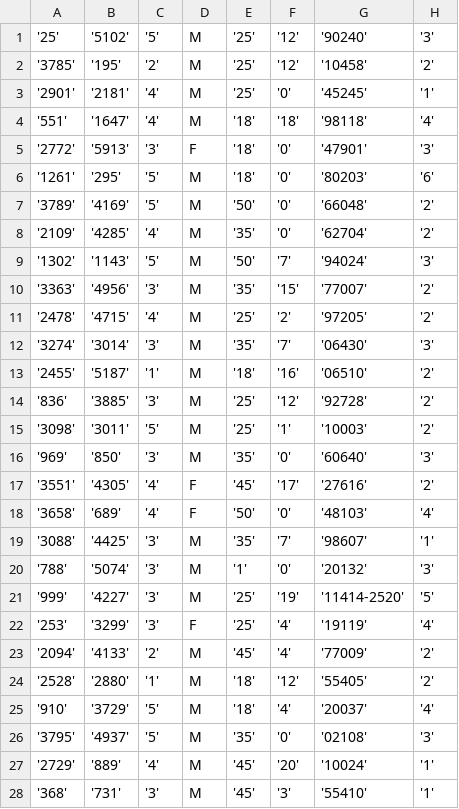
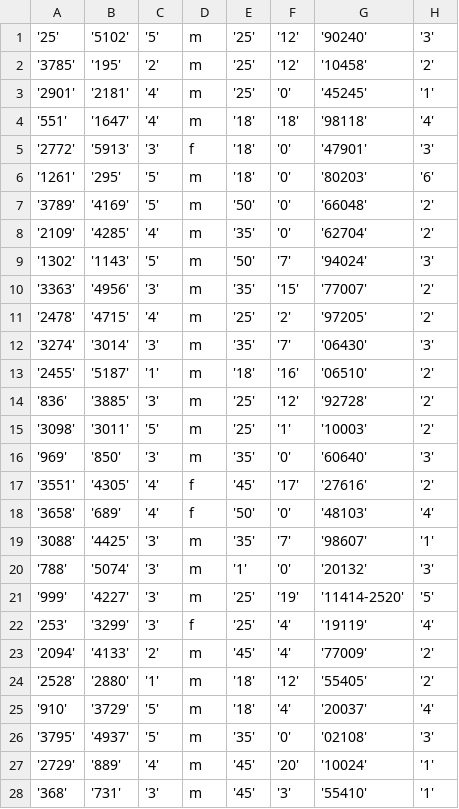
Before and after one commit to kevinvergara/proyectoPY, a CSV file: prueba.csv, drawn as a sheet; only a part is shown; the diff covers the shown part only; the diff names each change by its address in the sheet, - before the commit and + after, or states it on an @@ line.

```diff
--- a/prueba.csv
+++ b/prueba.csv
-D1:D4: M
+D1:D4: m
-D5: F
+D5: f
-D6:D16: M
+D6:D16: m
-D17:D18: F
+D17:D18: f
-D19:D21: M
+D19:D21: m
-D22: F
+D22: f
-D23:D28: M
+D23:D28: m
```
Also changed, not shown: 172 edited cells elsewhere in this file, 1 other file.
